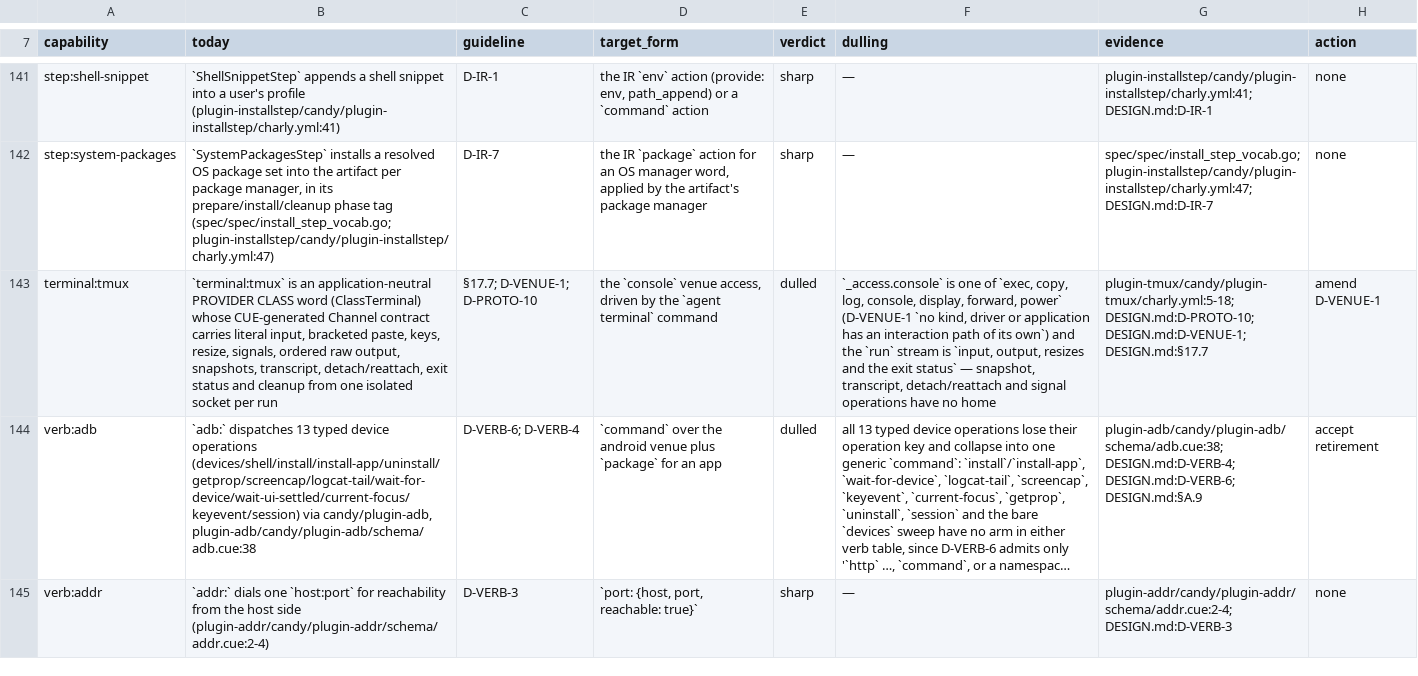
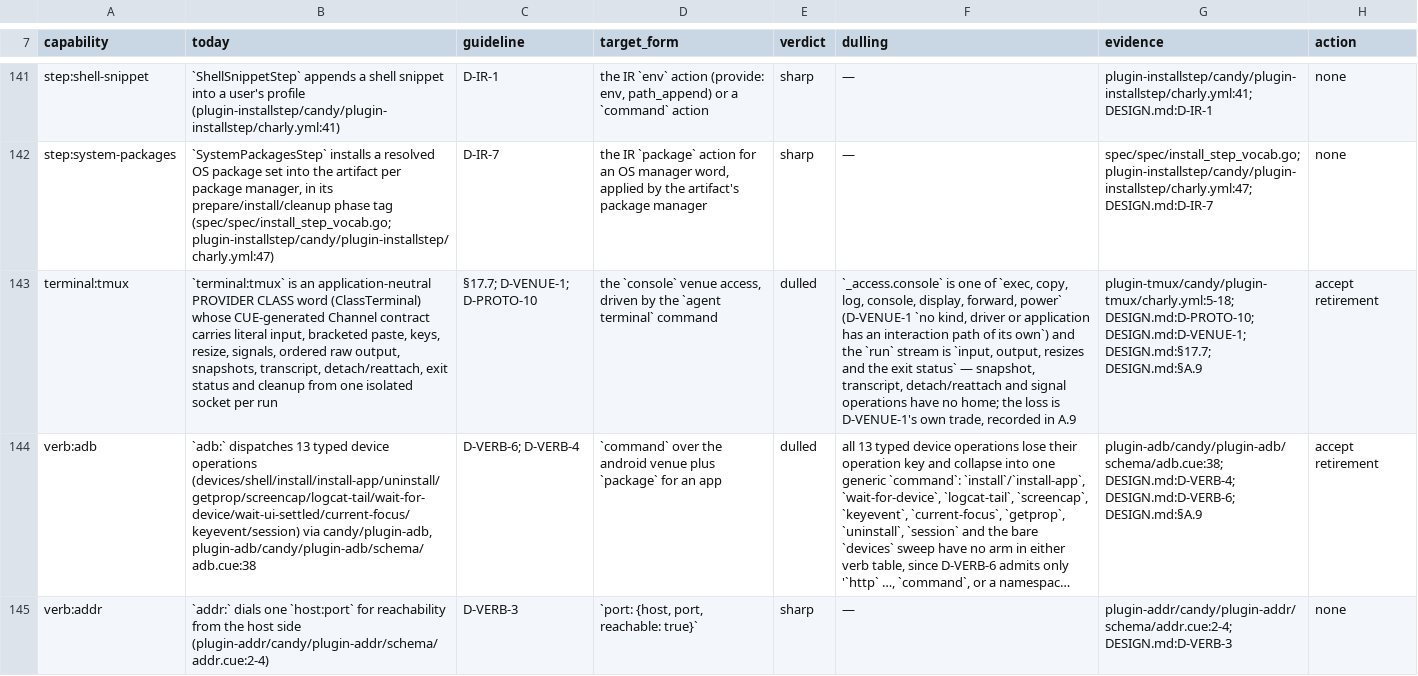
Before and after one commit to opencharly/opencharly, a TSV file: design/dulling.tsv, drawn as a sheet; only a part is shown, gaps mark what is left out; long unchanged cells end in …; the diff covers the shown part only; the diff names each change by its address in the sheet, - before the commit and + after, or states it on an @@ line.

```diff
--- a/design/dulling.tsv
+++ b/design/dulling.tsv
-F143 (dulling): …have no home
+F143 (dulling): …have no home; the loss is D-VENUE-1's own trade, recorded in A.9
-G143 (evidence): …DESIGN.md:D-PROTO-10; DESIGN.md:D-VENUE-1; DESIGN.md:§17.7
+G143 (evidence): …DESIGN.md:D-PROTO-10; DESIGN.md:D-VENUE-1; DESIGN.md:§17.7; DESIGN.md:§A.9
-H143 (action): amend D-VENUE-1
+H143 (action): accept retirement
```
Also changed, not shown: 3 edited cells elsewhere in this file, 2 other files.
